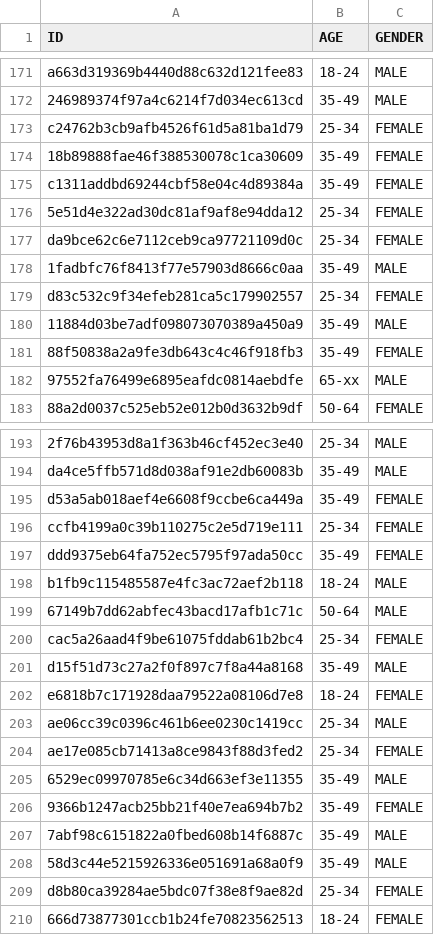
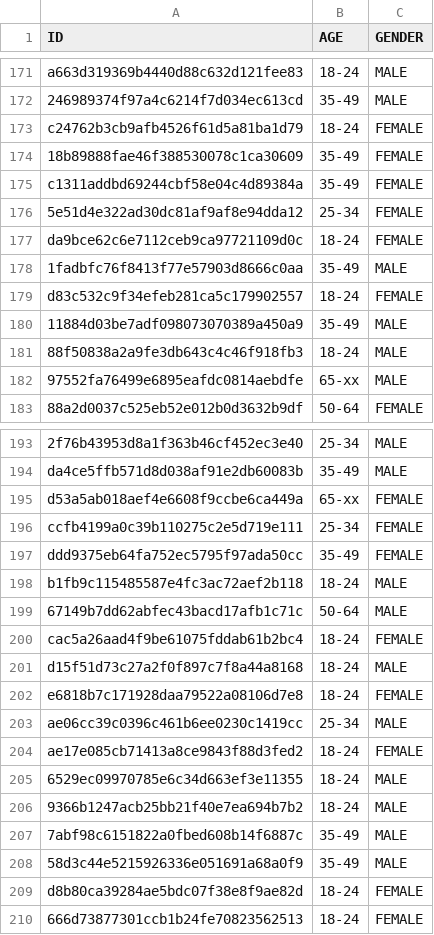
Before and after one commit to ytz/CS4242-Assignment-2-Team-2-, a CSV file: combined_output.csv, drawn as a sheet; only a part is shown, gaps mark what is left out; the diff covers the shown part only; the diff names each change by its address in the sheet, - before the commit and + after, or states it on an @@ line.

```diff
--- a/combined_output.csv
+++ b/combined_output.csv
-B173 (AGE): 25-34
+B173 (AGE): 18-24
-B177 (AGE): 25-34
+B177 (AGE): 18-24
-B179 (AGE): 25-34
+B179 (AGE): 18-24
-B181 (AGE): 35-49
+B181 (AGE): 18-24
-C181 (GENDER): FEMALE
+C181 (GENDER): MALE
-B195 (AGE): 35-49
+B195 (AGE): 65-xx
-B200 (AGE): 25-34
+B200 (AGE): 18-24
-B201 (AGE): 35-49
+B201 (AGE): 18-24
-B204 (AGE): 25-34
+B204 (AGE): 18-24
-B205:B206 (AGE): 35-49
+B205:B206 (AGE): 18-24
-C206 (GENDER): FEMALE
+C206 (GENDER): MALE
-B209 (AGE): 25-34
+B209 (AGE): 18-24
```
Also changed, not shown: 37 edited cells elsewhere in this file, 1 other file.
